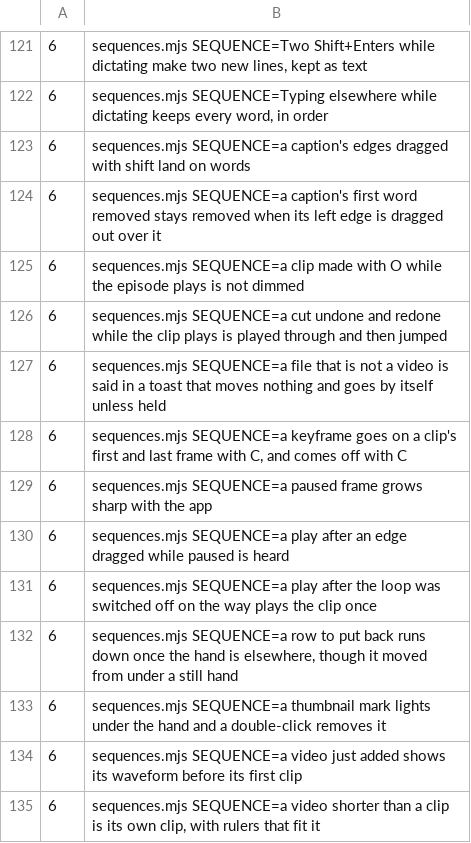
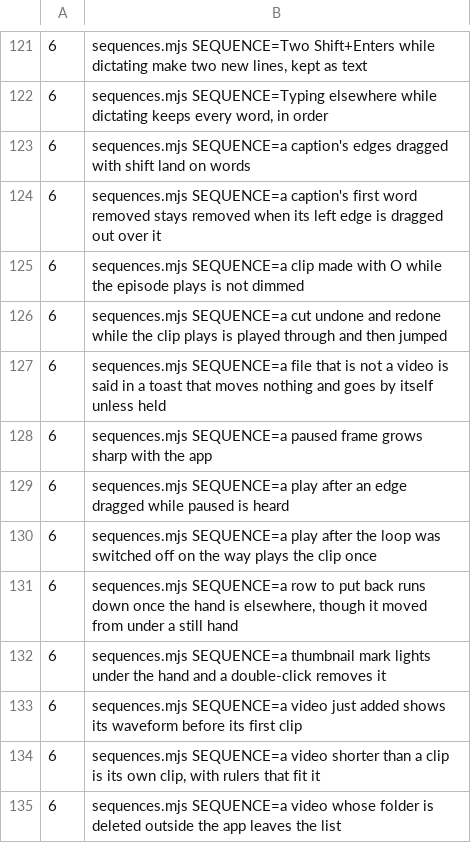
Before and after one commit to timmrkz/framefairy, a TSV file: frontend/preview/walks/walk-times.tsv, drawn as a sheet; only a part is shown, gaps mark what is left out; the shorter side is filled out with more unchanged rows; the diff covers the shown part only.

```diff
--- a/frontend/preview/walks/walk-times.tsv
+++ b/frontend/preview/walks/walk-times.tsv
@@ -127,3 +127,2 @@
   6	sequences.mjs SEQUENCE=a file that is not a video is said in a toast that moves nothing and goes by itself unless held
-  6	sequences.mjs SEQUENCE=a keyframe goes on a clip's first and last frame with C, and comes off with C
   6	sequences.mjs SEQUENCE=a paused frame grows sharp with the app
```
Also changed, not shown: 3 added rows and 3 removed rows elsewhere in this file, 46 other files.
